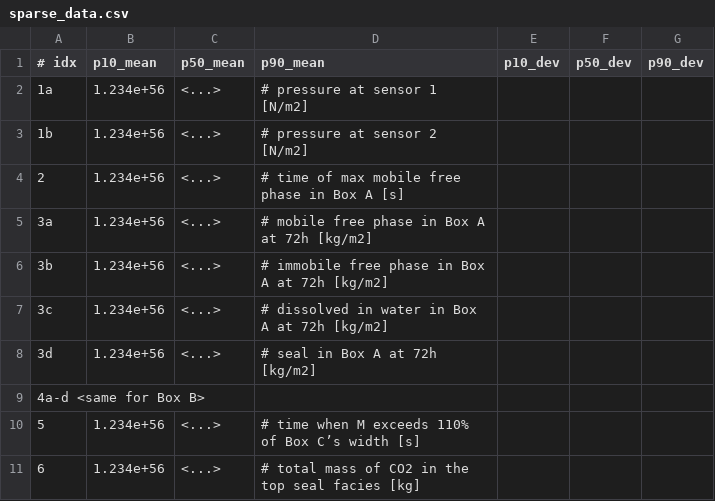
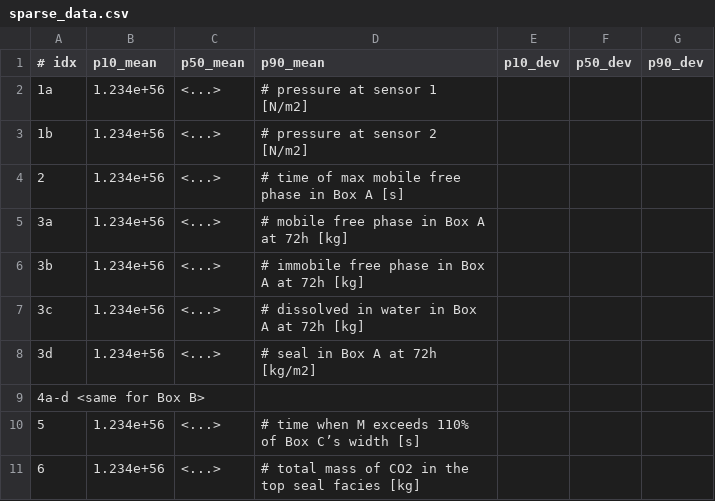
Before and after one commit to fluidflower/heriot-watt, a CSV file: sparse_data.csv, drawn as a sheet; the diff names each change by its address in the sheet, - before the commit and + after, or states it on an @@ line.

```diff
--- a/sparse_data.csv
+++ b/sparse_data.csv
-D5 (p90_mean): # mobile free phase in Box A at 72h [kg/m2]
+D5 (p90_mean): # mobile free phase in Box A at 72h [kg]
-D6 (p90_mean): # immobile free phase in Box A at 72h [kg/m2]
+D6 (p90_mean): # immobile free phase in Box A at 72h [kg]
-D7 (p90_mean): # dissolved in water in Box A at 72h [kg/m2]
+D7 (p90_mean): # dissolved in water in Box A at 72h [kg]
```
Also changed, not shown: spatial_map_24h.csv.
